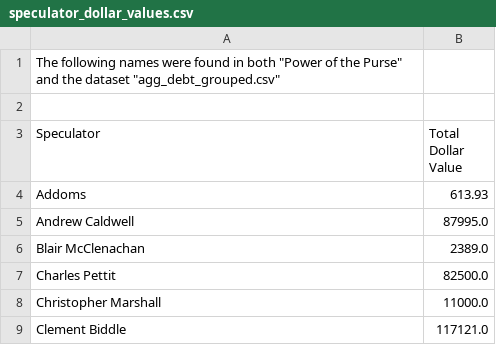
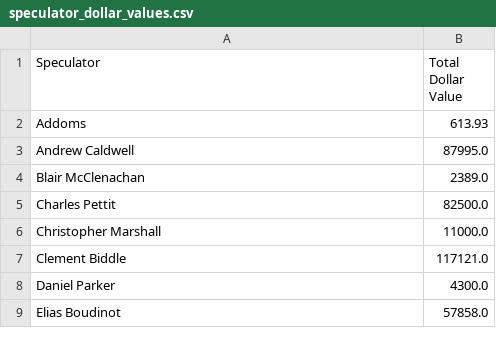
Before and after one commit to davidch2020/SPEOC-pt-1, a CSV file: speculation/speculator_dollar_values.csv, drawn as a sheet; only a part is shown; the shorter side is filled out with more unchanged rows; the diff names each change by its address in the sheet, - before the commit and + after, or states it on an @@ line.

Commit message:
Update speculator_dollar_values.csv
The following list of names was found in "Power of the Purse" and then extracted from the dataset "agg_debt_grouped.csv"

```diff
--- a/speculation/speculator_dollar_values.csv
+++ b/speculation/speculator_dollar_values.csv
-row 1: The following names were found in both "Power of the Purse" and the dataset "agg_debt_grouped.csv"
-row 2: (empty)
```
